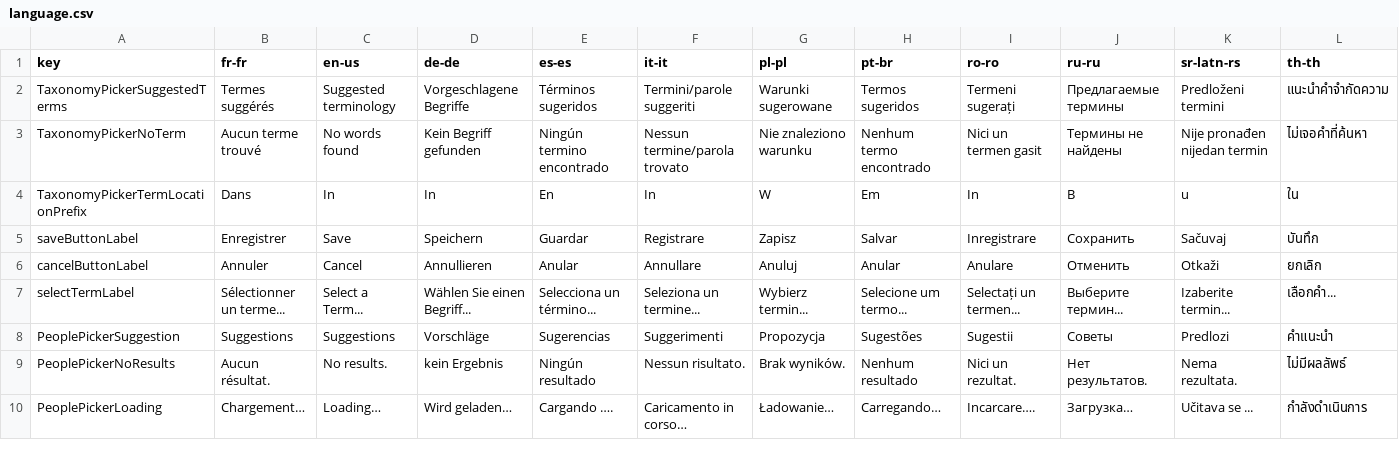
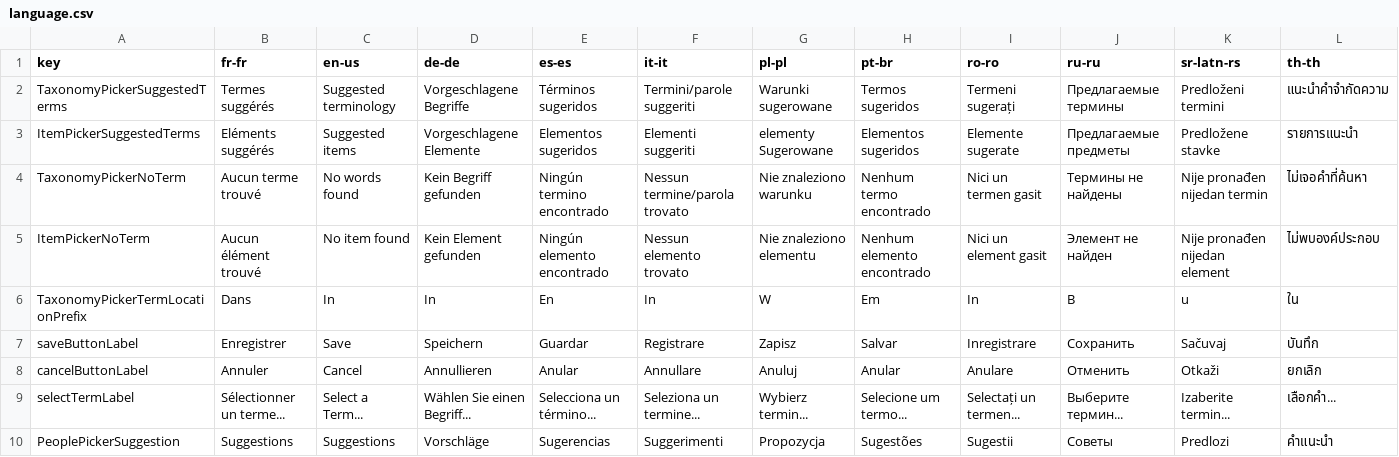
Before and after one commit to mlanglois83/spfx-base-data-services-controls, a CSV file: language.csv, drawn as a sheet; only a part is shown; the shorter side is filled out with more unchanged rows; rows hold the shown columns only; the diff names each change by its address in the sheet, - before the commit and + after, or states it on an @@ line.

Commit message:
item picker + fix header bar empty actions

```diff
--- a/language.csv
+++ b/language.csv
+row 3: ItemPickerSuggestedTerms | Eléments suggérés | Suggested items | Vorgeschlagene Elemente | Elementos sugeridos | Elementi suggeriti | elementy Sugerowane | Elementos sugeridos | Elemente sugerate | Предлагаемые предметы | Predložene stavke | รายการแนะนำ
+row 5: ItemPickerNoTerm | Aucun élément trouvé | No item found | Kein Element gefunden | Ningún elemento encontrado | Nessun elemento trovato | Nie znaleziono elementu | Nenhum elemento encontrado | Nici un element gasit | Элемент не найден | Nije pronađen nijedan element | ไม่พบองค์ประกอบ
```
Also changed, not shown: 19 other files.
